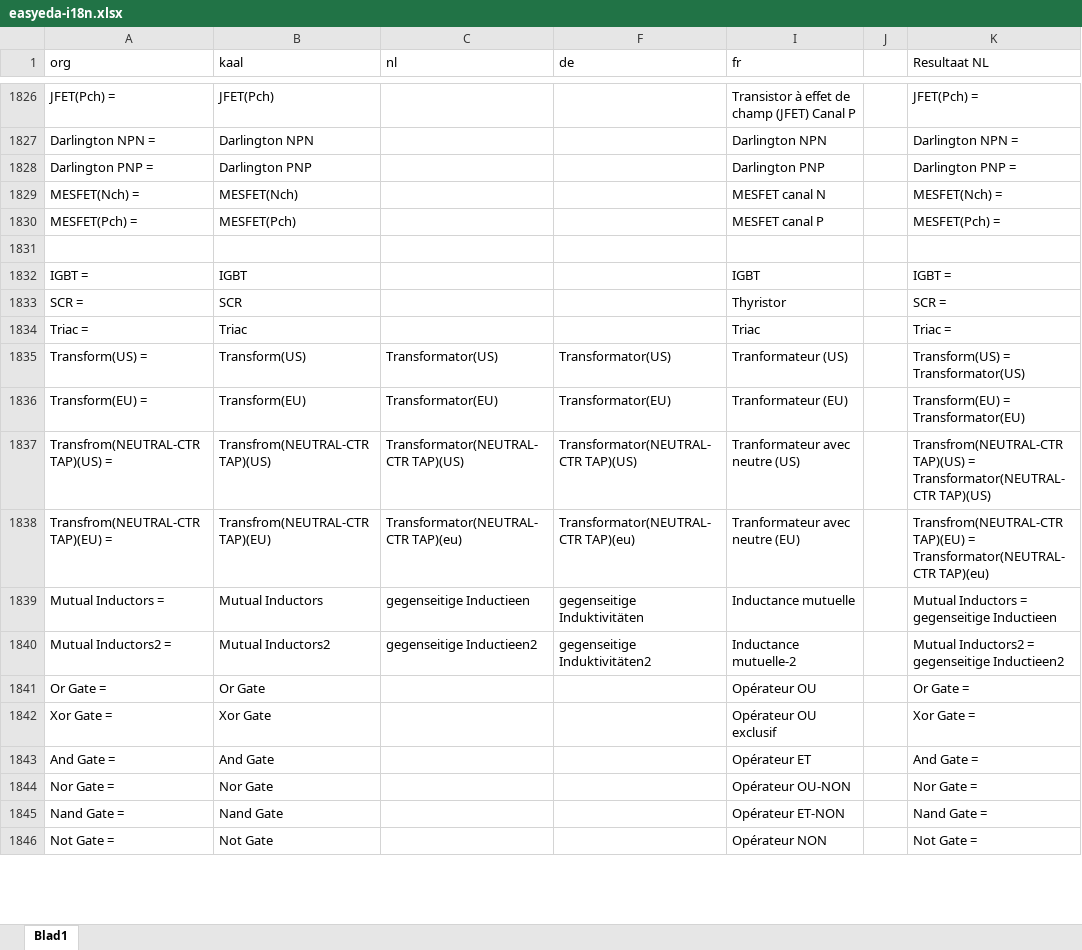
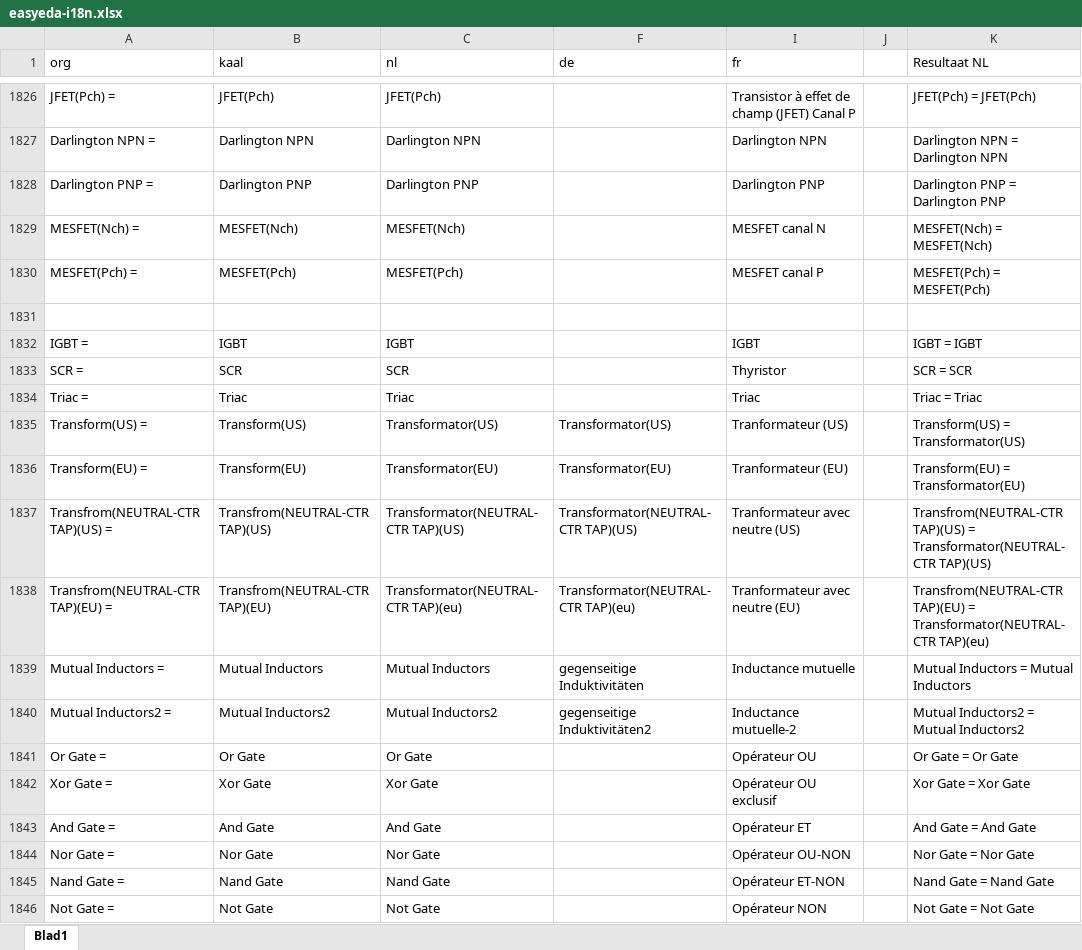
Before and after one commit to aftools/easyeda-i18n, an Excel workbook: nl/easyeda-i18n.xlsx, sheet Blad1, drawn as a sheet; only a part is shown, gaps mark what is left out; values as stored, in another font and other column widths than the file's, no borders; the diff covers the shown part only; the diff names each change by its address in the sheet, - before the commit and + after, or states it on an @@ line.

```diff
--- a/nl/easyeda-i18n.xlsx (sheet Blad1)
+++ b/nl/easyeda-i18n.xlsx (sheet Blad1)
-C1826 (nl): (empty)
+C1826 (nl): JFET(Pch)
-K1826 (Resultaat NL): JFET(Pch) =
+K1826 (Resultaat NL): JFET(Pch) = JFET(Pch)
-C1827 (nl): (empty)
+C1827 (nl): Darlington NPN
-K1827 (Resultaat NL): Darlington NPN =
+K1827 (Resultaat NL): Darlington NPN = Darlington NPN
-C1828 (nl): (empty)
+C1828 (nl): Darlington PNP
-K1828 (Resultaat NL): Darlington PNP =
+K1828 (Resultaat NL): Darlington PNP = Darlington PNP
-C1829 (nl): (empty)
+C1829 (nl): MESFET(Nch)
-K1829 (Resultaat NL): MESFET(Nch) =
+K1829 (Resultaat NL): MESFET(Nch) = MESFET(Nch)
-C1830 (nl): (empty)
+C1830 (nl): MESFET(Pch)
-K1830 (Resultaat NL): MESFET(Pch) =
+K1830 (Resultaat NL): MESFET(Pch) = MESFET(Pch)
-C1832 (nl): (empty)
+C1832 (nl): IGBT
-K1832 (Resultaat NL): IGBT =
+K1832 (Resultaat NL): IGBT = IGBT
-C1833 (nl): (empty)
+C1833 (nl): SCR
-K1833 (Resultaat NL): SCR =
+K1833 (Resultaat NL): SCR = SCR
-C1834 (nl): (empty)
+C1834 (nl): Triac
-K1834 (Resultaat NL): Triac =
+K1834 (Resultaat NL): Triac = Triac
-C1839 (nl): gegenseitige Inductieen
+C1839 (nl): Mutual Inductors
-K1839 (Resultaat NL): Mutual Inductors = gegenseitige Inductieen
+K1839 (Resultaat NL): Mutual Inductors = Mutual Inductors
-C1840 (nl): gegenseitige Inductieen2
+C1840 (nl): Mutual Inductors2
-K1840 (Resultaat NL): Mutual Inductors2 = gegenseitige Inductieen2
+K1840 (Resultaat NL): Mutual Inductors2 = Mutual Inductors2
-C1841 (nl): (empty)
+C1841 (nl): Or Gate
-K1841 (Resultaat NL): Or Gate =
+K1841 (Resultaat NL): Or Gate = Or Gate
-C1842 (nl): (empty)
+C1842 (nl): Xor Gate
-K1842 (Resultaat NL): Xor Gate =
+K1842 (Resultaat NL): Xor Gate = Xor Gate
-C1843 (nl): (empty)
+C1843 (nl): And Gate
-K1843 (Resultaat NL): And Gate =
+K1843 (Resultaat NL): And Gate = And Gate
-C1844 (nl): (empty)
+C1844 (nl): Nor Gate
-K1844 (Resultaat NL): Nor Gate =
+K1844 (Resultaat NL): Nor Gate = Nor Gate
-C1845 (nl): (empty)
+C1845 (nl): Nand Gate
-K1845 (Resultaat NL): Nand Gate =
+K1845 (Resultaat NL): Nand Gate = Nand Gate
-C1846 (nl): (empty)
+C1846 (nl): Not Gate
-K1846 (Resultaat NL): Not Gate =
+K1846 (Resultaat NL): Not Gate = Not Gate
```
Also changed, not shown: 1 added row, 1 removed row and 1049 edited cells elsewhere in this sheet, 3 other files.
